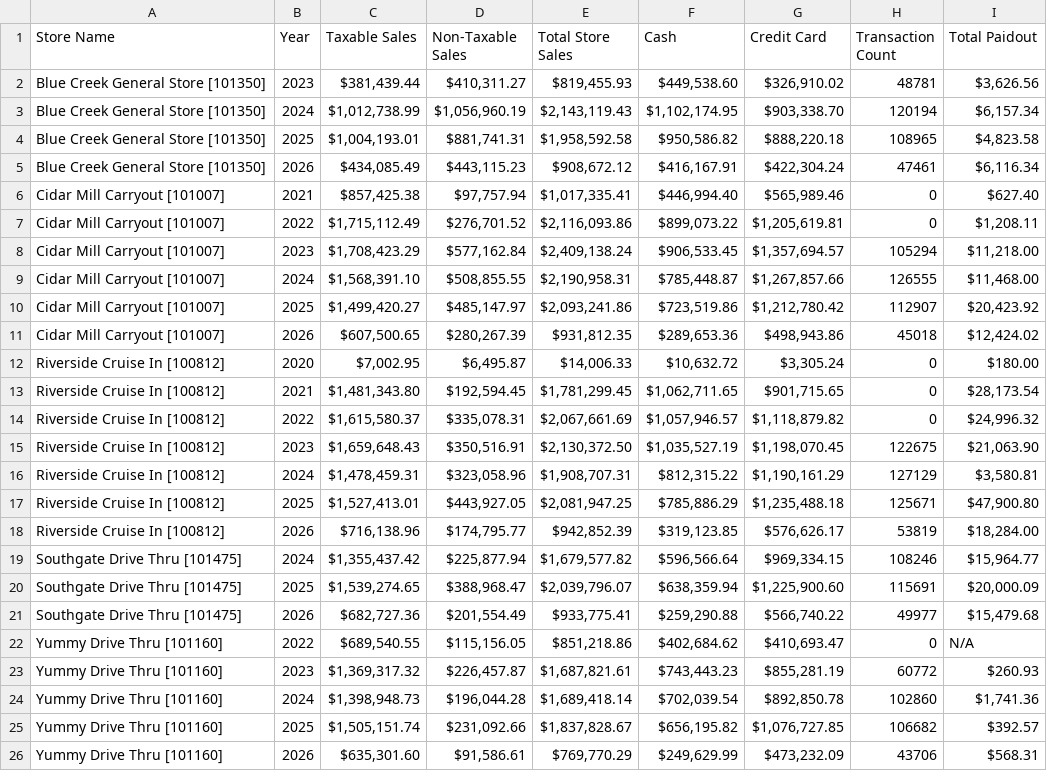
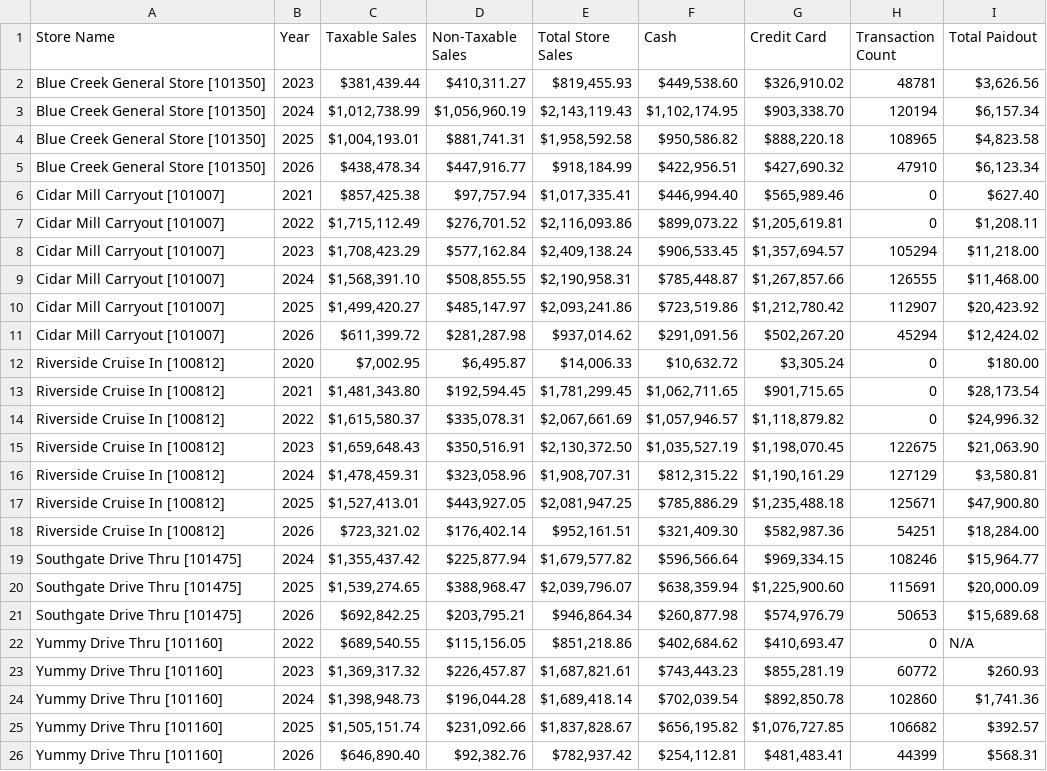
Before and after one commit to SHYAM555-BYTE/store-dashboard, a CSV file: end_of_report.csv, drawn as a sheet; removed rows and columns are numbered as before the commit, all else as after; the diff names each change by its address in the sheet, - before the commit and + after, or states it on an @@ line.

```diff
--- a/end_of_report.csv
+++ b/end_of_report.csv
-row 5: Blue Creek General Store [101350] | 2026 | $434,085.49 | $443,115.23 | $908,672.12 | $416,167.91 | $422,304.24 | 47461 | $6,116.34
+row 5: Blue Creek General Store [101350] | 2026 | $438,478.34 | $447,916.77 | $918,184.99 | $422,956.51 | $427,690.32 | 47910 | $6,123.34
-row 11: Cidar Mill Carryout [101007] | 2026 | $607,500.65 | $280,267.39 | $931,812.35 | $289,653.36 | $498,943.86 | 45018 | $12,424.02
+row 11: Cidar Mill Carryout [101007] | 2026 | $611,399.72 | $281,287.98 | $937,014.62 | $291,091.56 | $502,267.20 | 45294 | $12,424.02
-row 18: Riverside Cruise In [100812] | 2026 | $716,138.96 | $174,795.77 | $942,852.39 | $319,123.85 | $576,626.17 | 53819 | $18,284.00
+row 18: Riverside Cruise In [100812] | 2026 | $723,321.02 | $176,402.14 | $952,161.51 | $321,409.30 | $582,987.36 | 54251 | $18,284.00
-row 21: Southgate Drive Thru [101475] | 2026 | $682,727.36 | $201,554.49 | $933,775.41 | $259,290.88 | $566,740.22 | 49977 | $15,479.68
+row 21: Southgate Drive Thru [101475] | 2026 | $692,842.25 | $203,795.21 | $946,864.34 | $260,877.98 | $574,976.79 | 50653 | $15,689.68
-row 26: Yummy Drive Thru [101160] | 2026 | $635,301.60 | $91,586.61 | $769,770.29 | $249,629.99 | $473,232.09 | 43706 | $568.31
+row 26: Yummy Drive Thru [101160] | 2026 | $646,890.40 | $92,382.76 | $782,937.42 | $254,112.81 | $481,483.41 | 44399 | $568.31
```
Also changed, not shown: end_of_month_report.csv.
